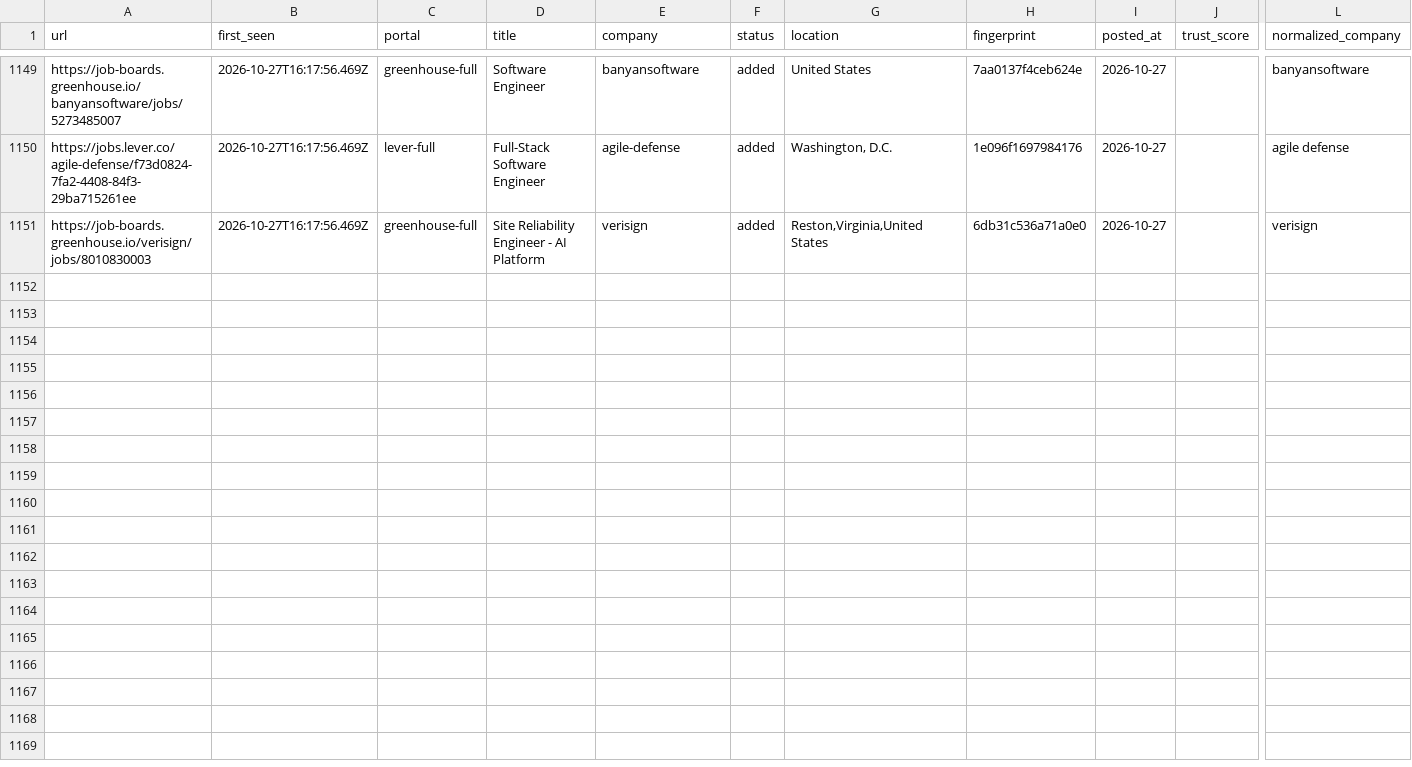
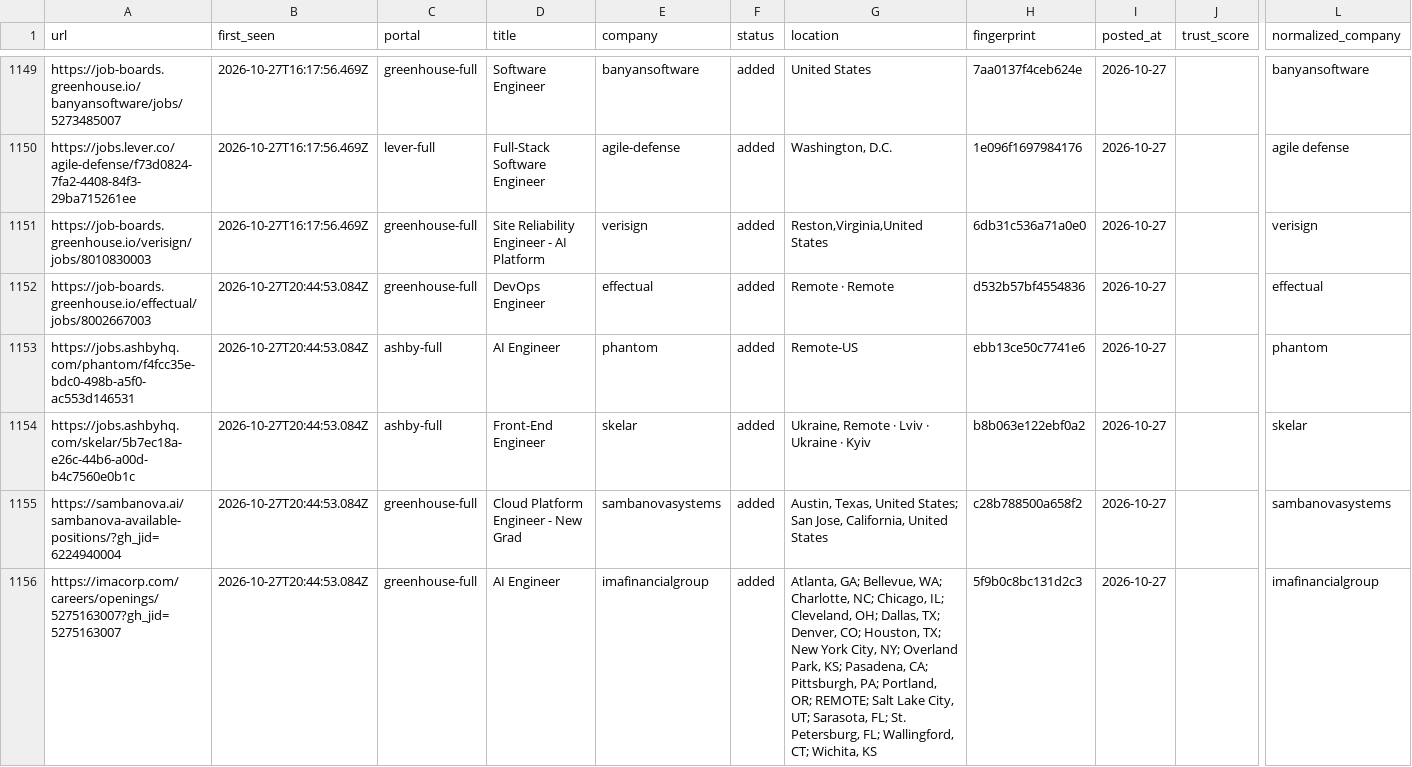
Before and after one commit to manavmalavia18/scoutgrid, a TSV file: data/scan-history.tsv, drawn as a sheet; only a part is shown, gaps mark what is left out; rows hold the shown columns only; the diff covers the shown part only; the diff names each change by its address in the sheet, - before the commit and + after, or states it on an @@ line.

```diff
--- a/data/scan-history.tsv
+++ b/data/scan-history.tsv
+row 1152: https://job-boards.greenhouse.io/effectual/jobs/8002667003 | 2026-10-27T20:44:53.084Z | greenhouse-full | DevOps Engineer | effectual | added | Remote · Remote | d532b57bf4554836 | 2026-10-27 |  | effectual
+row 1153: https://jobs.ashbyhq.com/phantom/f4fcc35e-bdc0-498b-a5f0-ac553d146531 | 2026-10-27T20:44:53.084Z | ashby-full | AI Engineer | phantom | added | Remote-US | ebb13ce50c7741e6 | 2026-10-27 |  | phantom
+row 1154: https://jobs.ashbyhq.com/skelar/5b7ec18a-e26c-44b6-a00d-b4c7560e0b1c | 2026-10-27T20:44:53.084Z | ashby-full | Front-End Engineer | skelar | added | Ukraine, Remote · Lviv · Ukraine · Kyiv | b8b063e122ebf0a2 | 2026-10-27 |  | skelar
+row 1155: https://sambanova.ai/sambanova-available-positions/?gh_jid=6224940004 | 2026-10-27T20:44:53.084Z | greenhouse-full | Cloud Platform Engineer - New Grad | sambanovasystems | added | Austin, Texas, United States; San Jose, California, United States | c28b788500a658f2 | 2026-10-27 |  | sambanovasystems
+row 1156: https://imacorp.com/careers/openings/5275163007?gh_jid=5275163007 | 2026-10-27T20:44:53.084Z | greenhouse-full | AI Engineer | imafinancialgroup | added | Atlanta, GA; Bellevue, WA; Charlotte, NC; Chicago, IL; Cleveland, OH; Dallas, TX; Denver, CO; Houston, TX; New York City, NY; Overland Park, KS; Pasadena, CA; Pittsburgh, PA; Portland, OR; REMOTE; Salt Lake City, UT; Sarasota, FL; St. Petersburg, FL; Wallingford, CT; Wichita, KS | 5f9b0c8bc131d2c3 | 2026-10-27 |  | imafinancialgroup
```
Also changed, not shown: 14 added rows elsewhere in this file, 3 other files.
